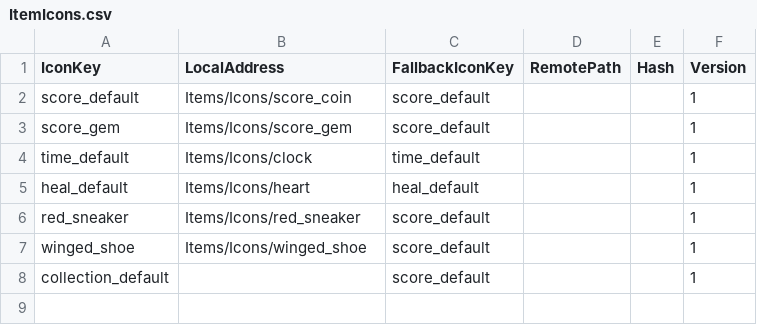
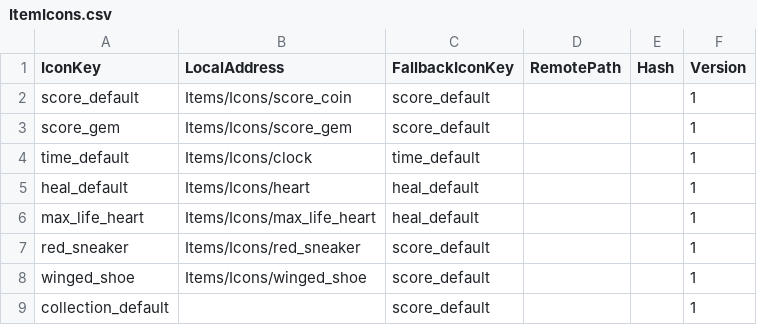
Before and after one commit to 1rhythm-git/PH, a CSV file: Assets/_Project/Data/Tables/ItemIcons.csv, drawn as a sheet; the diff names each change by its address in the sheet, - before the commit and + after, or states it on an @@ line.

```diff
--- a/Assets/_Project/Data/Tables/ItemIcons.csv
+++ b/Assets/_Project/Data/Tables/ItemIcons.csv
+row 6: max_life_heart | Items/Icons/max_life_heart | heal_default |  |  | 1
```
Also changed, not shown: Assets/_Project/Data/Tables/Items.csv, 44 other files.
